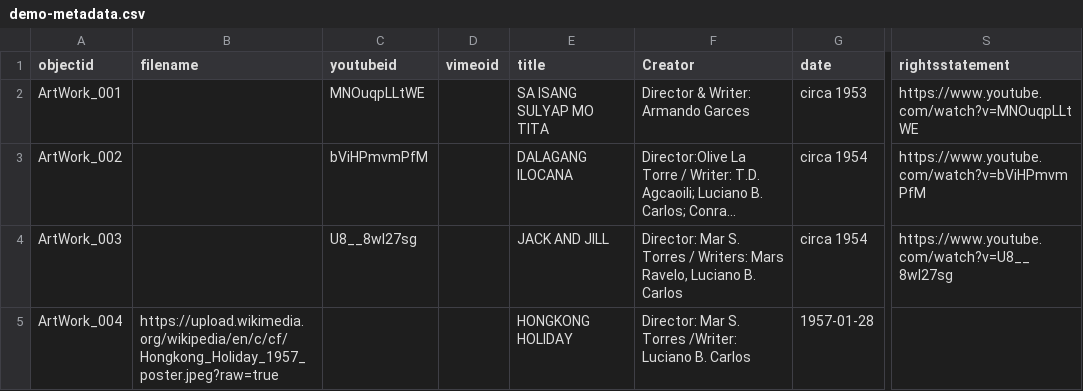
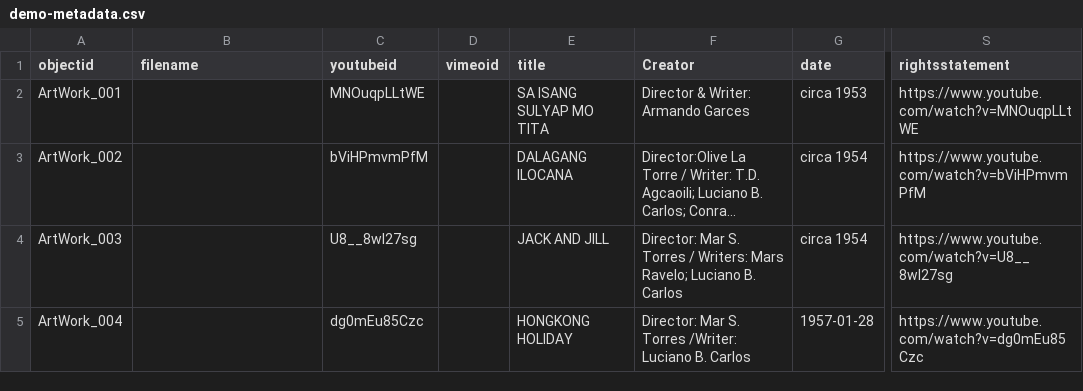
Before and after one commit to Xsist10z/Rodolfo-Vera-Quizon-Sr.-, a CSV file: _data/demo-metadata.csv, drawn as a sheet; only a part is shown, gaps mark what is left out; long unchanged cells end in …; the diff names each change by its address in the sheet, - before the commit and + after, or states it on an @@ line.

Commit message:
Add files via upload

```diff
--- a/_data/demo-metadata.csv
+++ b/_data/demo-metadata.csv
-F4 (Creator): …Writers: Mars Ravelo, Luciano B.…
+F4 (Creator): …Writers: Mars Ravelo; Luciano B.…
-B5 (filename): https://upload.wikimedia.org/wikipedia/en/c/cf/Hongkong_Holiday_1957_poster.jpeg?raw=true
+B5 (filename): (empty)
-C5 (youtubeid): (empty)
+C5 (youtubeid): dg0mEu85Czc
-S5 (rightsstatement): (empty)
+S5 (rightsstatement): https://www.youtube.com/watch?v=dg0mEu85Czc
```
